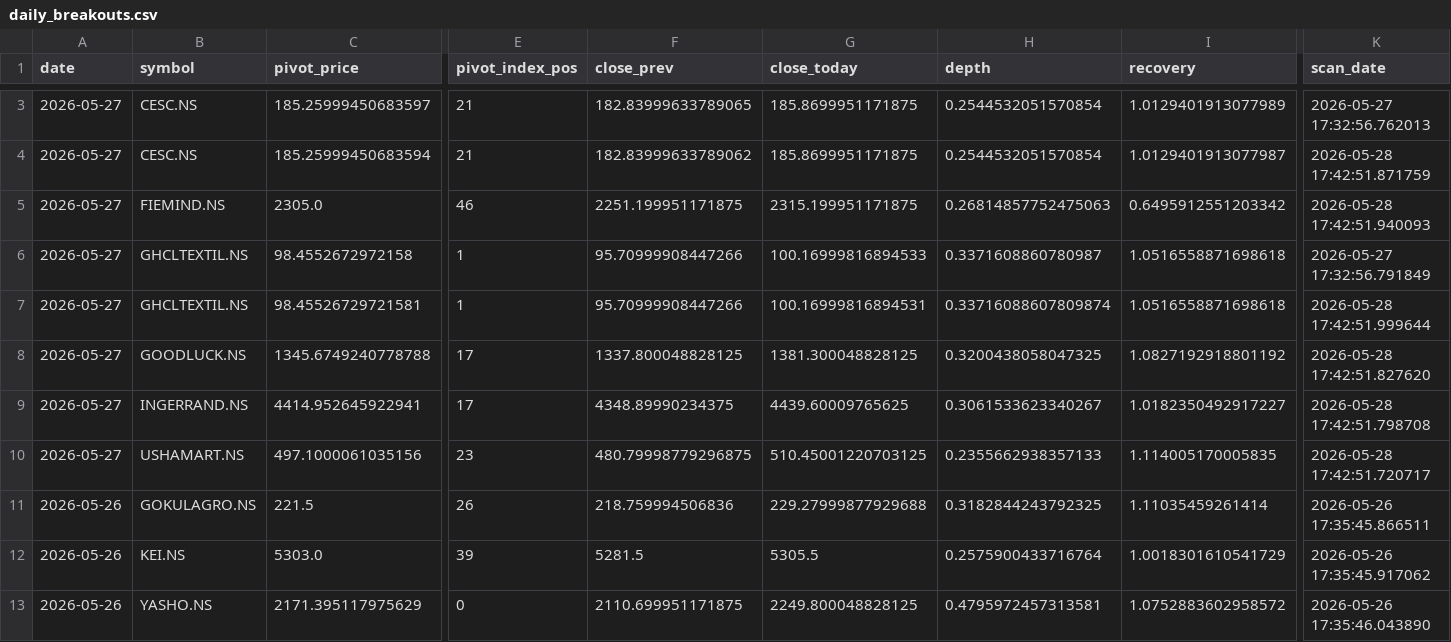
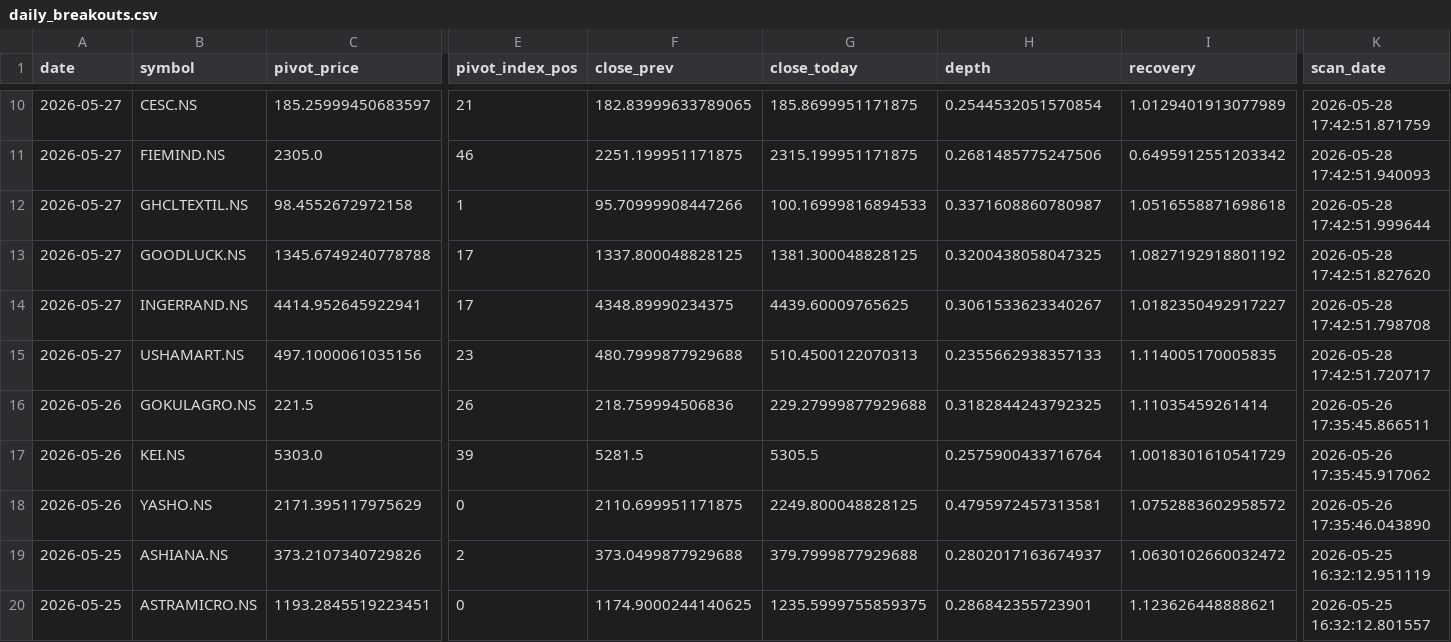
Before and after one commit to praveenyadav61/strategies, a CSV file: data/daily_breakouts.csv, drawn as a sheet; only a part is shown, gaps mark what is left out; the shorter side is filled out with more unchanged rows; removed rows and columns are numbered as before the commit, all else as after; rows hold the shown columns only; the diff covers the shown part only; the diff names each change by its address in the sheet, - before the commit and + after, or states it on an @@ line.

```diff
--- a/data/daily_breakouts.csv
+++ b/data/daily_breakouts.csv
-K10 (scan_date): 2026-05-27 17:32:56.762013
+K10 (scan_date): 2026-05-28 17:42:51.871759
-row 4: 2026-05-27 | CESC.NS | 185.25999450683594 | 21 | 182.83999633789062 | 185.8699951171875 | 0.2544532051570854 | 1.0129401913077987 | 2026-05-28 17:42:51.871759
-H11 (depth): 0.26814857752475063
+H11 (depth): 0.2681485775247506
-K12 (scan_date): 2026-05-27 17:32:56.791849
+K12 (scan_date): 2026-05-28 17:42:51.999644
-row 7: 2026-05-27 | GHCLTEXTIL.NS | 98.45526729721581 | 1 | 95.70999908447266 | 100.16999816894531 | 0.33716088607809874 | 1.0516558871698618 | 2026-05-28 17:42:51.999644
-F15 (close_prev): 480.79998779296875
+F15 (close_prev): 480.7999877929688
-G15 (close_today): 510.45001220703125
+G15 (close_today): 510.4500122070313
```
Also changed, not shown: 7 added rows, 3 removed rows and 3 edited cells elsewhere in this file.
